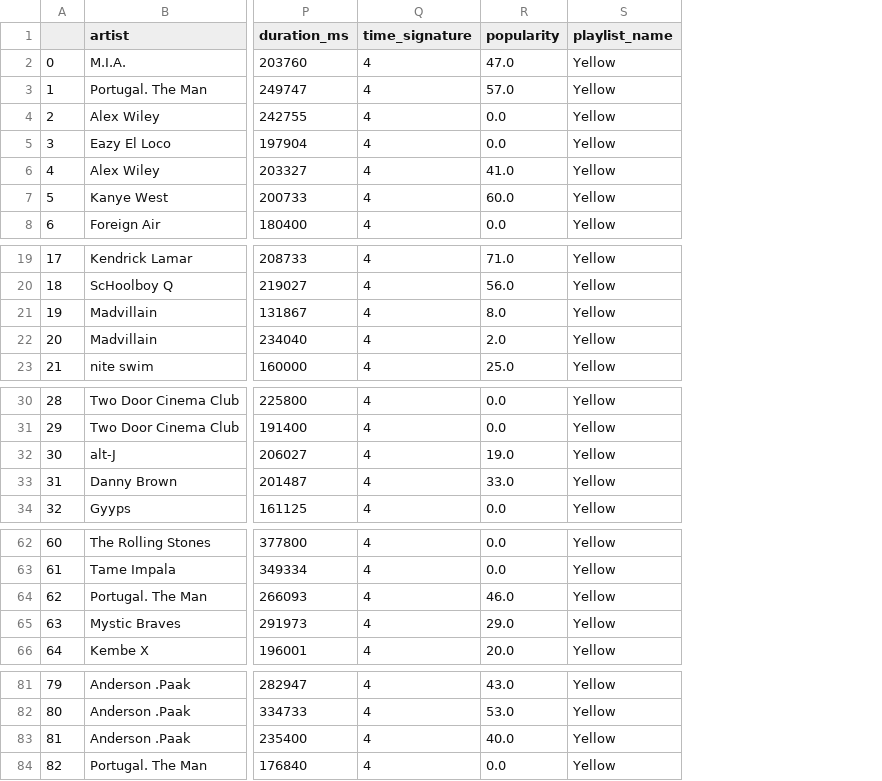
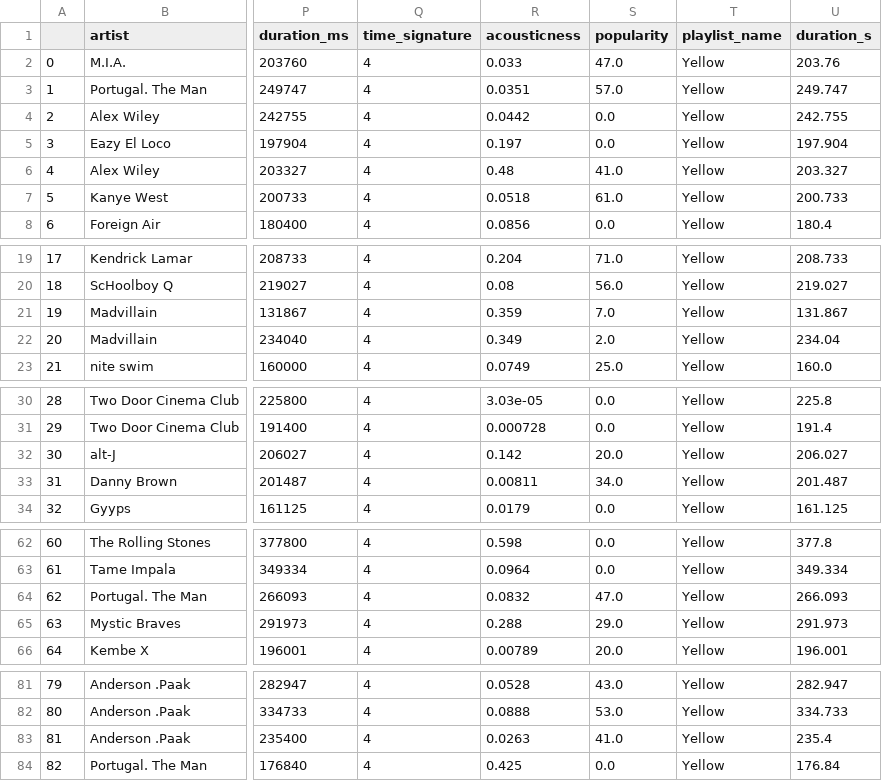
Before and after one commit to JashanChopra/SpotifyDataFinal, a CSV file: data/playlist_yellow.csv, drawn as a sheet; only a part is shown, gaps mark what is left out; addresses are those after the commit; the diff covers the shown part only; the diff names each change by its address in the sheet, - before the commit and + after, or states it on an @@ line.

```diff
--- a/data/playlist_yellow.csv
+++ b/data/playlist_yellow.csv
+column R (acousticness), rows 2-8: 0.033 | 0.0351 | 0.0442 | 0.197 | 0.48 | 0.0518 | 0.0856; rows 19-23: 0.204 | 0.08 | 0.359 | 0.349 | 0.0749; rows 30-34: 3.03e-05 | 0.000728 | 0.142 | 0.00811 | 0.0179; rows 62-66: 0.598 | 0.0964 | 0.0832 | 0.288 | 0.00789; rows 81-84: 0.0528 | 0.0888 | 0.0263 | 0.425
+column U (duration_s), rows 2-8: 203.76 | 249.747 | 242.755 | 197.904 | 203.327 | 200.733 | 180.4; rows 19-23: 208.733 | 219.027 | 131.867 | 234.04 | 160.0; rows 30-34: 225.8 | 191.4 | 206.027 | 201.487 | 161.125; rows 62-66: 377.8 | 349.334 | 266.093 | 291.973 | 196.001; rows 81-84: 282.947 | 334.733 | 235.4 | 176.84
-S7 (popularity): 60.0
+S7 (popularity): 61.0
-S21 (popularity): 8.0
+S21 (popularity): 7.0
-S32 (popularity): 19.0
+S32 (popularity): 20.0
-S33 (popularity): 33.0
+S33 (popularity): 34.0
-S64 (popularity): 46.0
+S64 (popularity): 47.0
-S83 (popularity): 40.0
+S83 (popularity): 41.0
```
Also changed, not shown: 1 edited cell elsewhere in this file, data/playlist_black.csv, data/playlist_dark.csv, 36 other files.
